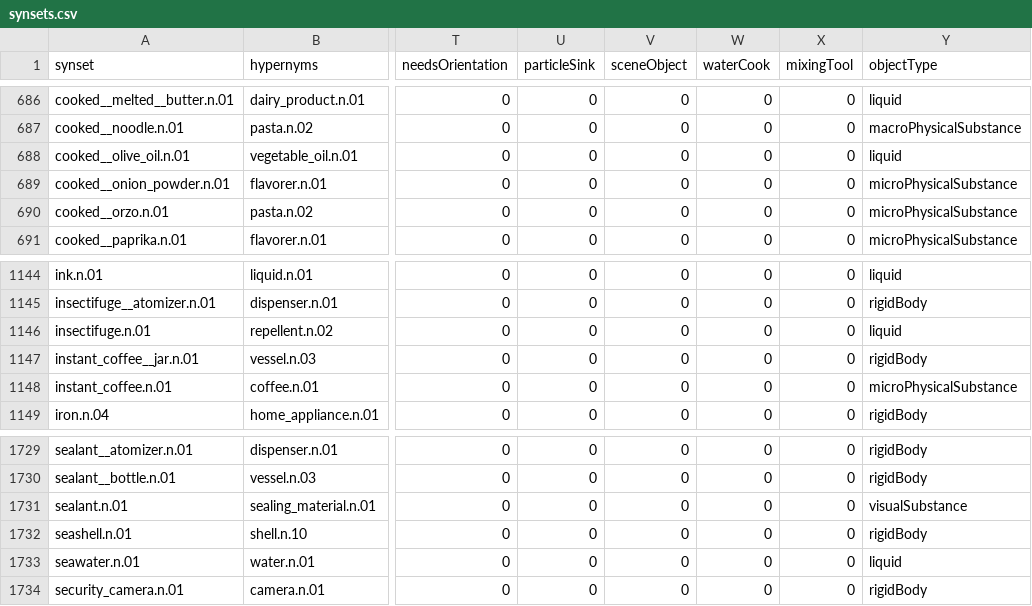
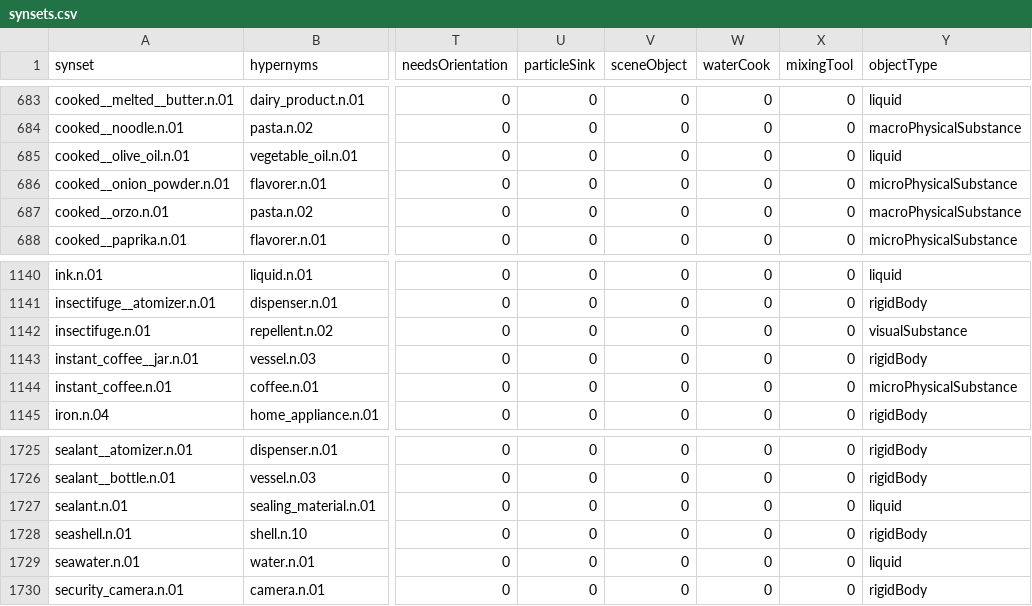
Before and after one commit to StanfordVL/bddl, a CSV file: bddl/generated_data/synsets.csv, drawn as a sheet; only a part is shown, gaps mark what is left out; addresses are those after the commit; the diff covers the shown part only; the diff names each change by its address in the sheet, - before the commit and + after, or states it on an @@ line.

```diff
--- a/bddl/generated_data/synsets.csv
+++ b/bddl/generated_data/synsets.csv
-Y687 (objectType): microPhysicalSubstance
+Y687 (objectType): macroPhysicalSubstance
-Y1142 (objectType): liquid
+Y1142 (objectType): visualSubstance
-Y1727 (objectType): visualSubstance
+Y1727 (objectType): liquid
```
Also changed, not shown: 6 removed rows elsewhere in this file, bddl/generated_data/prop_param_annots/flammable.csv, 8 other files.
